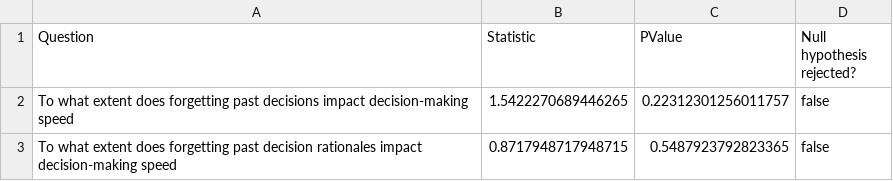
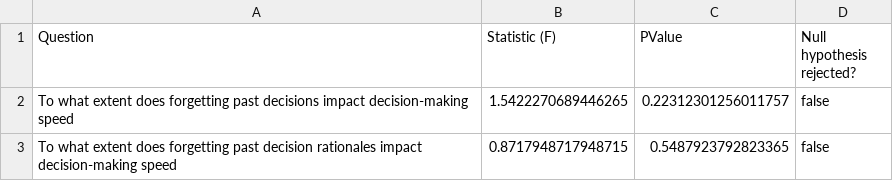
Before and after one commit to BrechtMorrhey/master-ea, a CSV file: data/companies/companiesResults_FilteredIsfalse_1739907041891.csv (was data/companies/companiesResult_1739631134563.csv), drawn as a sheet; only a part is shown.

```diff
--- a/data/companies/companiesResult_1739631134563.csv
+++ b/data/companies/companiesResults_FilteredIsfalse_1739907041891.csv
@@ -1,2 +1,2 @@
-Question;Statistic;PValue;Null hypothesis rejected?
+Question;Statistic (F);PValue;Null hypothesis rejected?
 To what extent does forgetting past decisions impact decision-making speed;1.5422270689446265;0.22312301256011757;false
```
Also changed, not shown: 15 other files.
